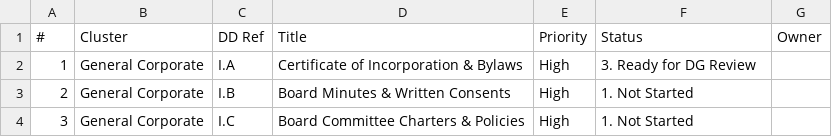
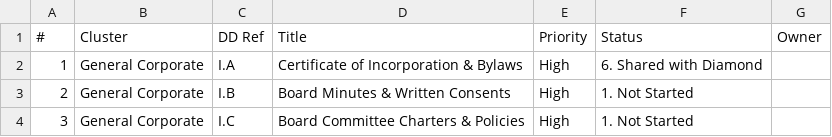
Before and after one commit to tbettles-code/integra-dd-data, a CSV file: data/external_view.csv, drawn as a sheet; only a part is shown.

Commit message:
Update DD external view — 2026-04-30T01:47:59.396Z

```diff
--- a/data/external_view.csv
+++ b/data/external_view.csv
@@ -1,3 +1,3 @@
 #,Cluster,DD Ref,Title,Priority,Status,Owner
-1,General Corporate,I.A,Certificate of Incorporation & Bylaws,High,3. Ready for DG Review,
+1,General Corporate,I.A,Certificate of Incorporation & Bylaws,High,6. Shared with Diamond,
 2,General Corporate,I.B,Board Minutes & Written Consents,High,1. Not Started,
```
